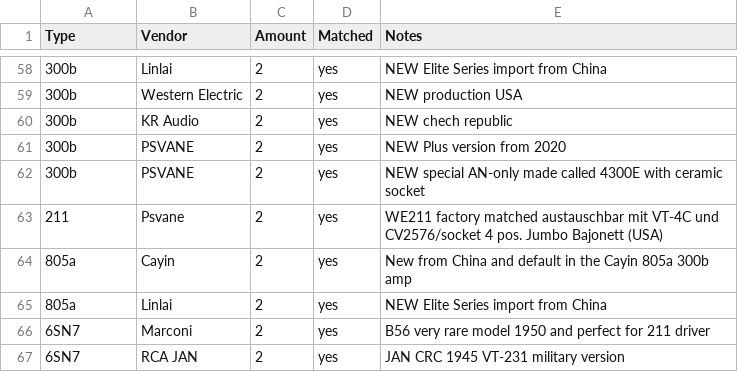
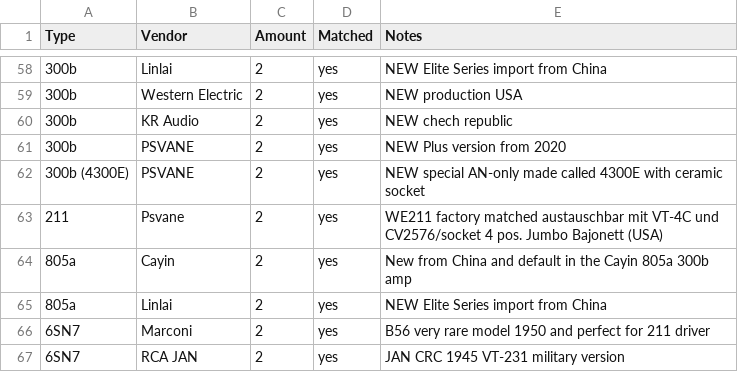
Before and after one commit to geraldfehringer/hificouching, a CSV file: _data/tubeinventory.csv, drawn as a sheet; only a part is shown, gaps mark what is left out; the diff names each change by its address in the sheet, - before the commit and + after, or states it on an @@ line.

Commit message:
Update tubeinventory.csv

```diff
--- a/_data/tubeinventory.csv
+++ b/_data/tubeinventory.csv
-A62 (Type): 300b
+A62 (Type): 300b (4300E)
```
